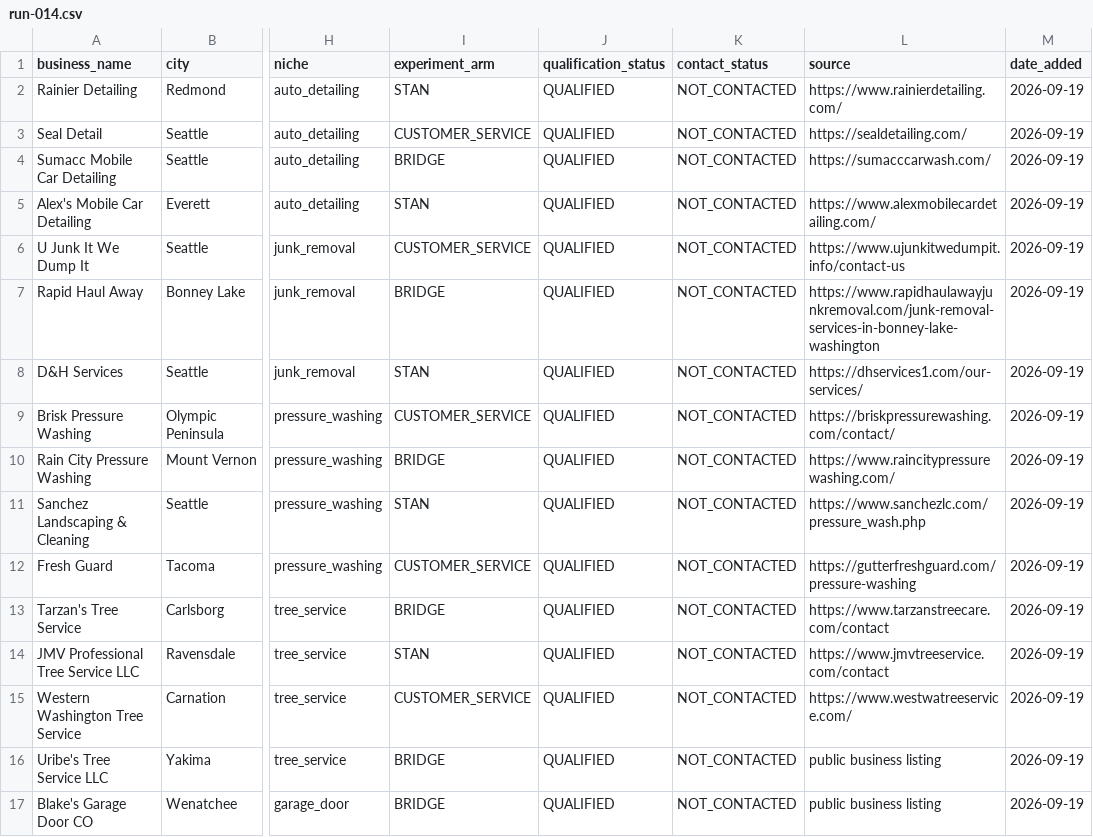
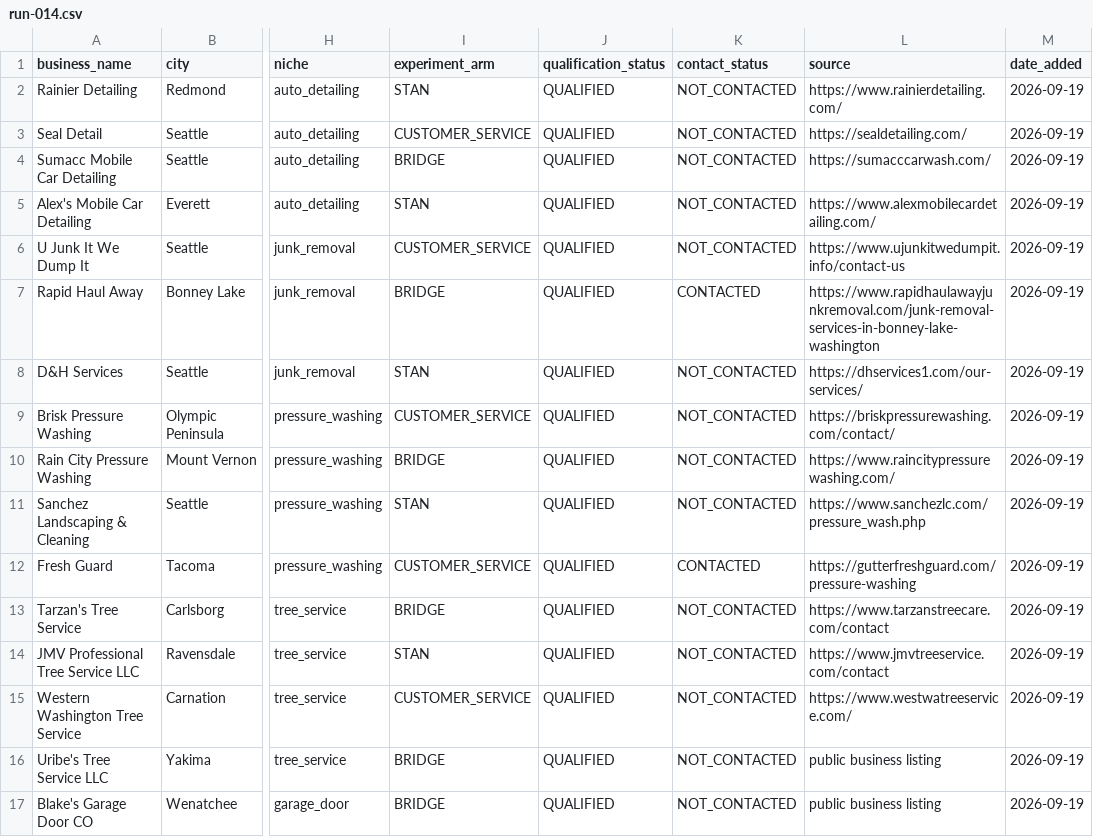
Before and after one commit to 1oldguyinaz-glitch/Master-Promt, a CSV file: axis-leads/2026-09-19/run-014.csv, drawn as a sheet; only a part is shown, gaps mark what is left out; the diff names each change by its address in the sheet, - before the commit and + after, or states it on an @@ line.

Commit message:
Reconcile Axis outreach status for run-014

```diff
--- a/axis-leads/2026-09-19/run-014.csv
+++ b/axis-leads/2026-09-19/run-014.csv
-K7 (contact_status): NOT_CONTACTED
+K7 (contact_status): CONTACTED
-K12 (contact_status): NOT_CONTACTED
+K12 (contact_status): CONTACTED
```
